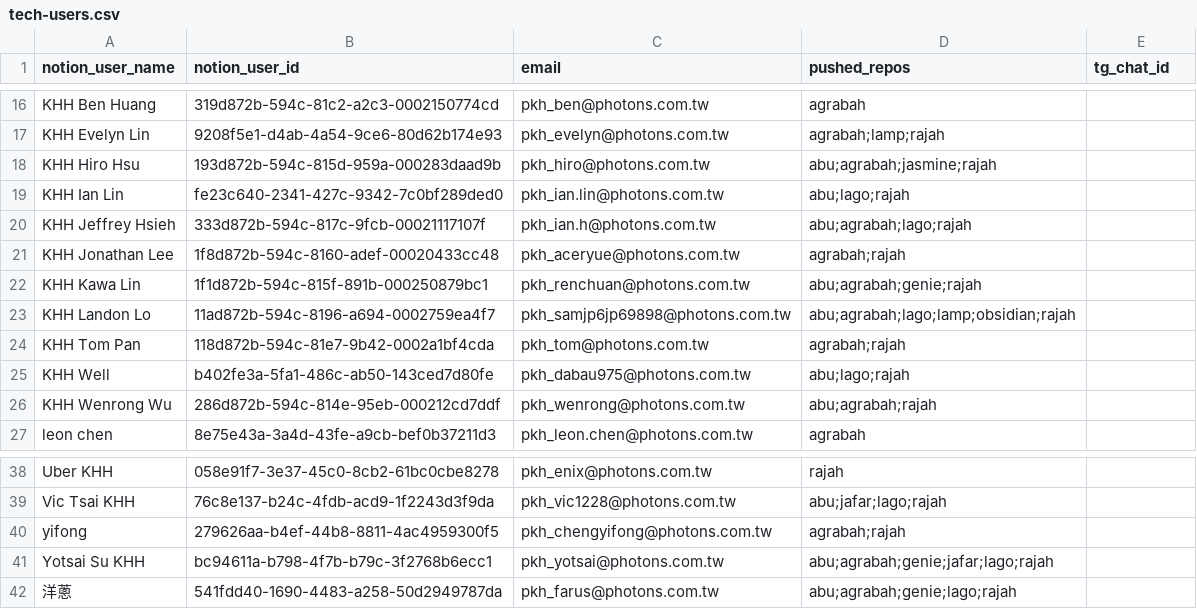
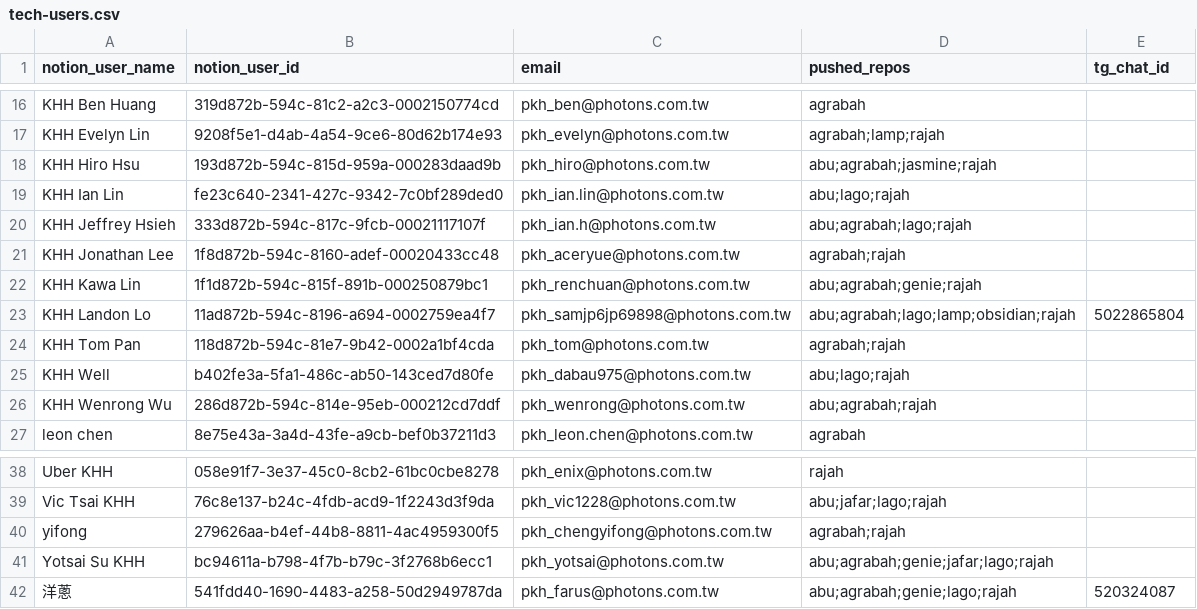
Before and after one commit to samjp6jp69898/aladdin_ai, a CSV file: commands/create-mr/references/tech-users.csv, drawn as a sheet; only a part is shown, gaps mark what is left out.

Commit message:
chore(pipeline): 填入 landon 與 洋蔥 的 tg_chat_id
- KHH Landon Lo → 5022865804
- 洋蔥 → 520324087（已真實送出測試訊息驗證送達）

```diff
--- a/commands/create-mr/references/tech-users.csv
+++ b/commands/create-mr/references/tech-users.csv
@@ -22,3 +22,3 @@ KHH Jonathan Lee,1f8d872b-594c-8160-adef-00020433cc48,pkh_aceryue@photons.com.tw
 KHH Kawa Lin,1f1d872b-594c-815f-891b-000250879bc1,pkh_renchuan@photons.com.tw,abu;agrabah;genie;rajah,
-KHH Landon Lo,11ad872b-594c-8196-a694-0002759ea4f7,pkh_samjp6jp69898@photons.com.tw,abu;agrabah;lago;lamp;obsidian;rajah,
+KHH Landon Lo,11ad872b-594c-8196-a694-0002759ea4f7,pkh_samjp6jp69898@photons.com.tw,abu;agrabah;lago;lamp;obsidian;rajah,5022865804
 KHH Tom Pan,118d872b-594c-81e7-9b42-0002a1bf4cda,pkh_tom@photons.com.tw,agrabah;rajah,
@@ -41,2 +41,2 @@ yifong,279626aa-b4ef-44b8-8811-4ac4959300f5,pkh_chengyifong@photons.com.tw,agrab
 Yotsai Su KHH,bc94611a-b798-4f7b-b79c-3f2768b6ecc1,pkh_yotsai@photons.com.tw,abu;agrabah;genie;jafar;lago;rajah,
-洋蔥,541fdd40-1690-4483-a258-50d2949787da,pkh_farus@photons.com.tw,abu;agrabah;genie;lago;rajah,
+洋蔥,541fdd40-1690-4483-a258-50d2949787da,pkh_farus@photons.com.tw,abu;agrabah;genie;lago;rajah,520324087
```
